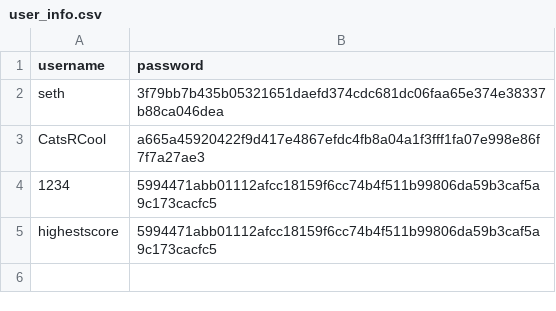
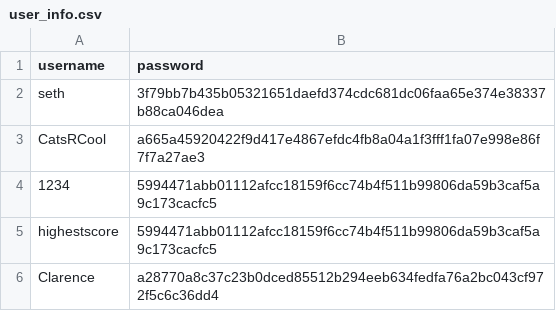
Before and after one commit to michael-maple-waffles/ScoreTrackerProject, a CSV file: documents/user_info.csv, drawn as a sheet.

```diff
--- a/documents/user_info.csv
+++ b/documents/user_info.csv
@@ -5 +5,2 @@ CatsRCool,a665a45920422f9d417e4867efdc4fb8a04a1f3fff1fa07e998e86f7f7a27ae3
 highestscore,5994471abb01112afcc18159f6cc74b4f511b99806da59b3caf5a9c173cacfc5
+Clarence,a28770a8c37c23b0dced85512b294eeb634fedfa76a2bc043cf972f5c6c36dd4
```
Also changed, not shown: 3 other files.
